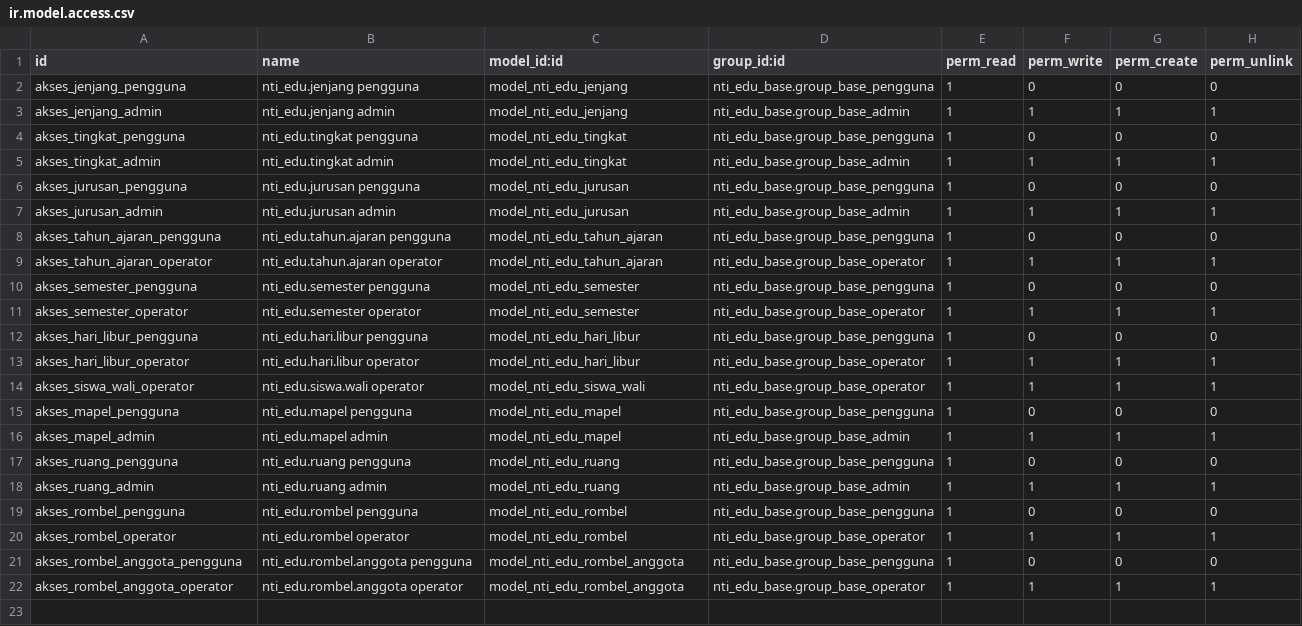
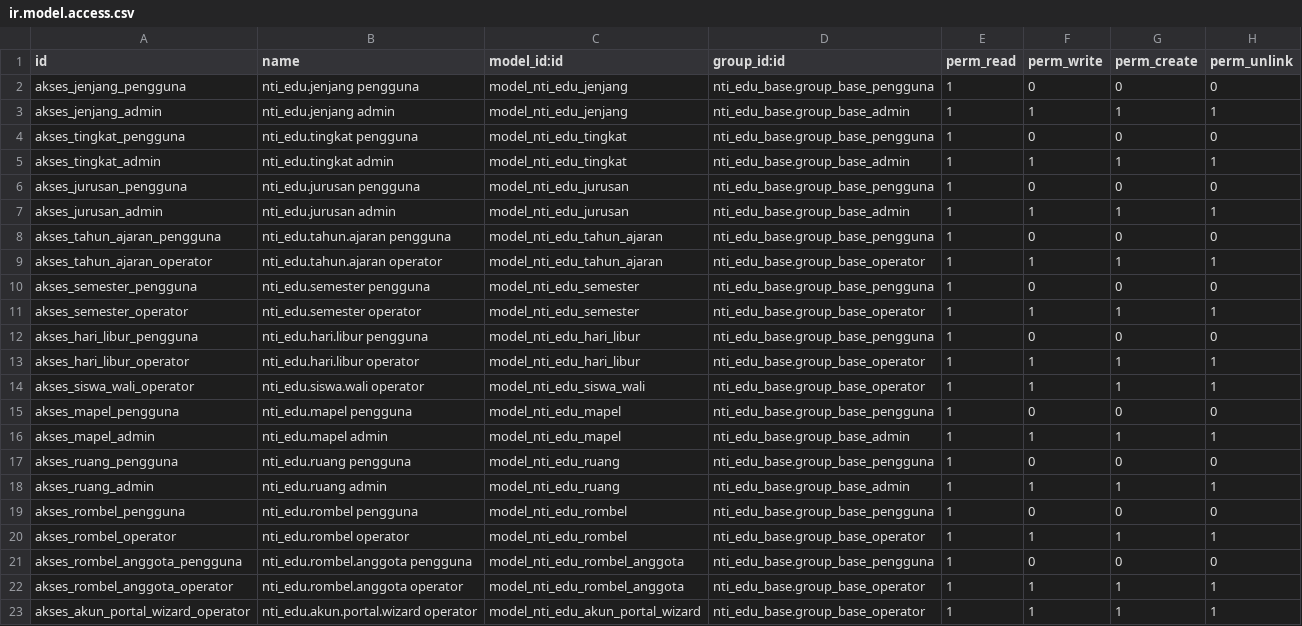
Before and after one commit to haydaralghifari123/ERP-SEKOLAH, a CSV file: nti_edu_base/security/ir.model.access.csv, drawn as a sheet.

Commit message:
nti_edu_base: wizard akun portal siswa dan wali

```diff
--- a/nti_edu_base/security/ir.model.access.csv
+++ b/nti_edu_base/security/ir.model.access.csv
@@ -22 +22,2 @@ akses_rombel_anggota_pengguna,nti_edu.rombel.anggota pengguna,model_nti_edu_romb
 akses_rombel_anggota_operator,nti_edu.rombel.anggota operator,model_nti_edu_rombel_anggota,nti_edu_base.group_base_operator,1,1,1,1
+akses_akun_portal_wizard_operator,nti_edu.akun.portal.wizard operator,model_nti_edu_akun_portal_wizard,nti_edu_base.group_base_operator,1,1,1,1
```
Also changed, not shown: 9 other files.
